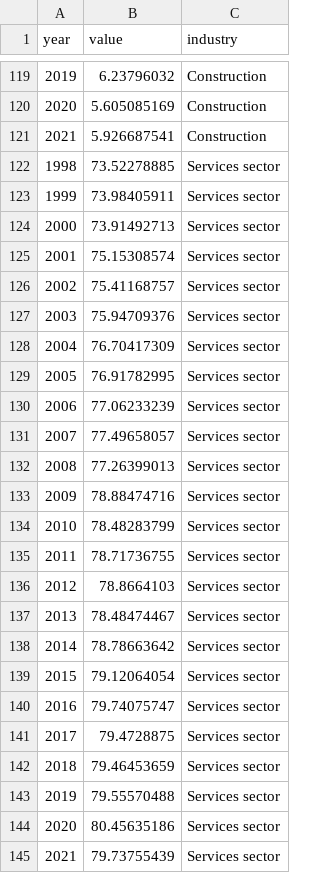
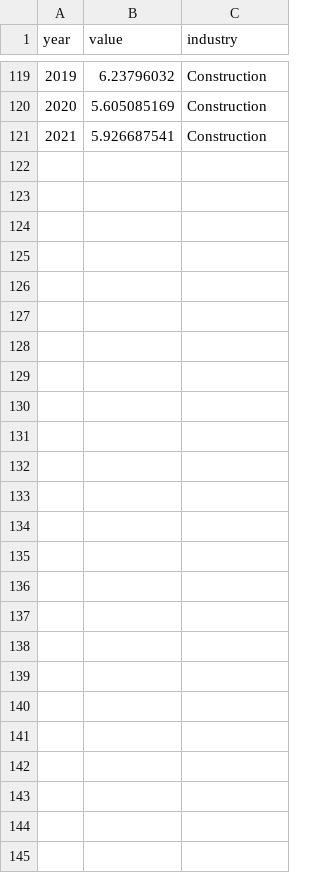
Before and after one commit to hcantekin/hcantekin.github.io, a CSV file: creative_industry_data.csv, drawn as a sheet; only a part is shown, gaps mark what is left out; the diff names each change by its address in the sheet, - before the commit and + after, or states it on an @@ line.

Commit message:
Add files via upload

```diff
--- a/creative_industry_data.csv
+++ b/creative_industry_data.csv
-row 122: 1998 | 73.52278885 | Services sector
-row 123: 1999 | 73.98405911 | Services sector
-row 124: 2000 | 73.91492713 | Services sector
-row 125: 2001 | 75.15308574 | Services sector
-row 126: 2002 | 75.41168757 | Services sector
-row 127: 2003 | 75.94709376 | Services sector
-row 128: 2004 | 76.70417309 | Services sector
-row 129: 2005 | 76.91782995 | Services sector
-row 130: 2006 | 77.06233239 | Services sector
-row 131: 2007 | 77.49658057 | Services sector
-row 132: 2008 | 77.26399013 | Services sector
-row 133: 2009 | 78.88474716 | Services sector
-row 134: 2010 | 78.48283799 | Services sector
-row 135: 2011 | 78.71736755 | Services sector
-row 136: 2012 | 78.8664103 | Services sector
-row 137: 2013 | 78.48474467 | Services sector
-row 138: 2014 | 78.78663642 | Services sector
-row 139: 2015 | 79.12064054 | Services sector
-row 140: 2016 | 79.74075747 | Services sector
-row 141: 2017 | 79.4728875 | Services sector
-row 142: 2018 | 79.46453659 | Services sector
-row 143: 2019 | 79.55570488 | Services sector
-row 144: 2020 | 80.45635186 | Services sector
-row 145: 2021 | 79.73755439 | Services sector
```
